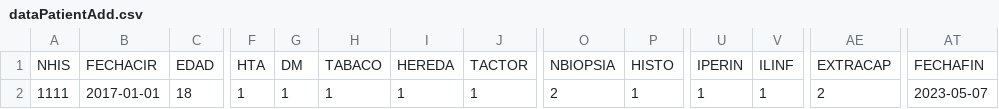
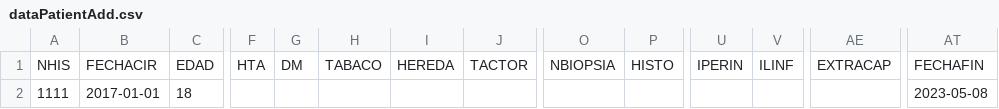
Before and after one commit to davicillo22/TFG, a CSV file: TFG/dataPatientAdd.csv, drawn as a sheet; only a part is shown, gaps mark what is left out; removed rows and columns are numbered as before the commit, all else as after; rows hold the shown columns only; the diff names each change by its address in the sheet, - before the commit and + after, or states it on an @@ line.

```diff
--- a/TFG/dataPatientAdd.csv
+++ b/TFG/dataPatientAdd.csv
-row 2: 1111 | 2017-01-01 | 18 | 1 | 1 | 1 | 1 | 1 | 2 | 1 | 1 | 1 | 2 | 2023-05-07
+row 2: 1111 | 2017-01-01 | 18 |  |  |  |  |  |  |  |  |  |  | 2023-05-08
```
Also changed, not shown: TFG/dataPatientNew.csv, 4 other files.
